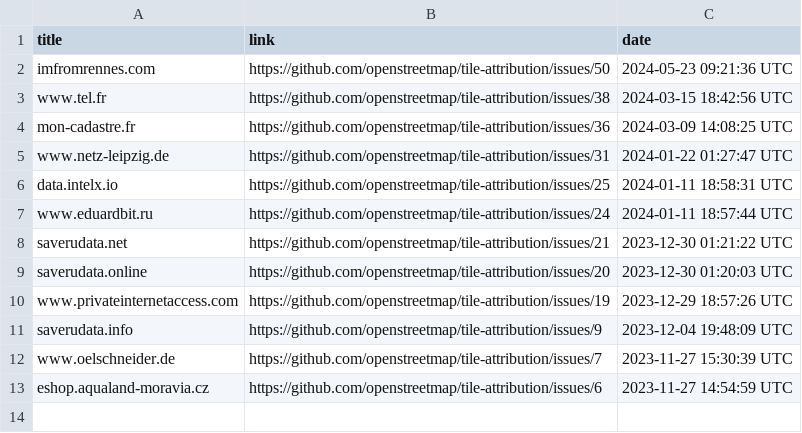
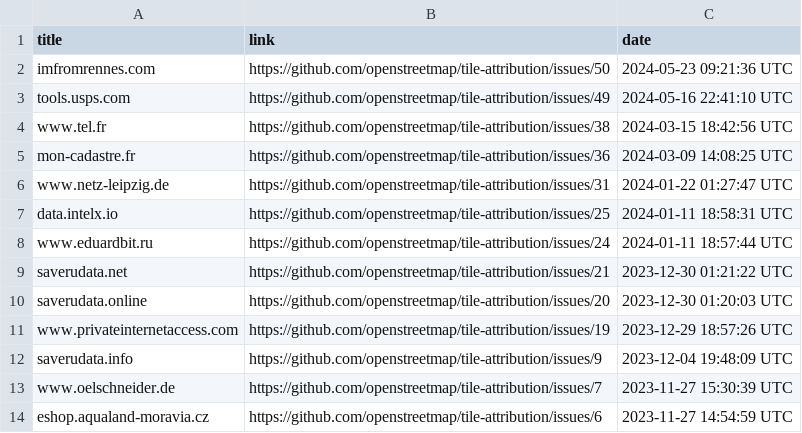
Before and after one commit to openstreetmap/tile-attribution, a CSV file: tile-attribution.csv, drawn as a sheet.

Commit message:
Added tools.usps.com to tile-attribution.csv

```diff
--- a/tile-attribution.csv
+++ b/tile-attribution.csv
@@ -2,2 +2,3 @@ title,link,date
 imfromrennes.com,https://github.com/openstreetmap/tile-attribution/issues/50,2024-05-23 09:21:36 UTC
+tools.usps.com,https://github.com/openstreetmap/tile-attribution/issues/49,2024-05-16 22:41:10 UTC
 www.tel.fr,https://github.com/openstreetmap/tile-attribution/issues/38,2024-03-15 18:42:56 UTC
```
Also changed, not shown: 1 other file.
